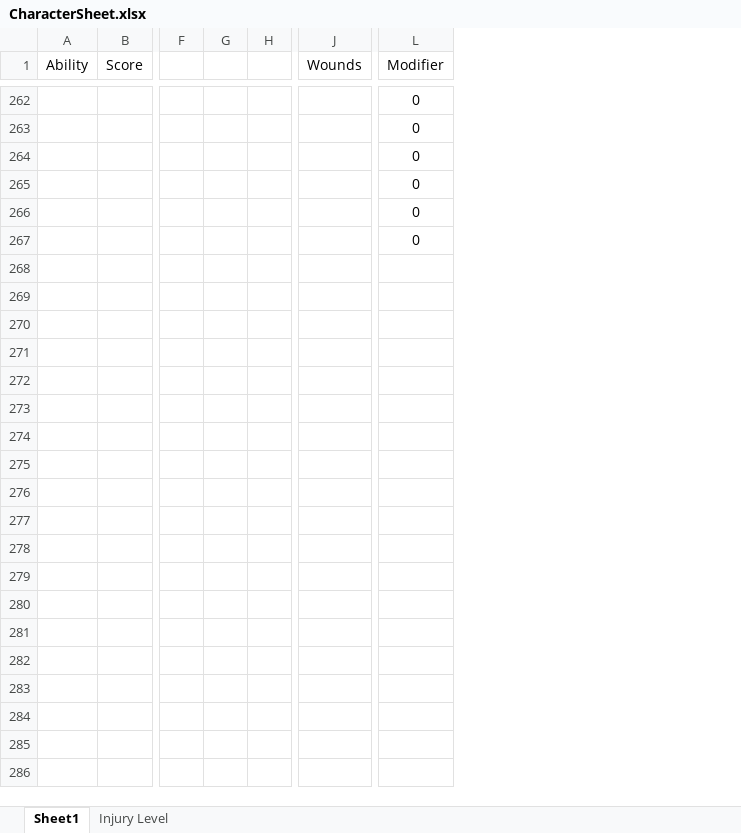
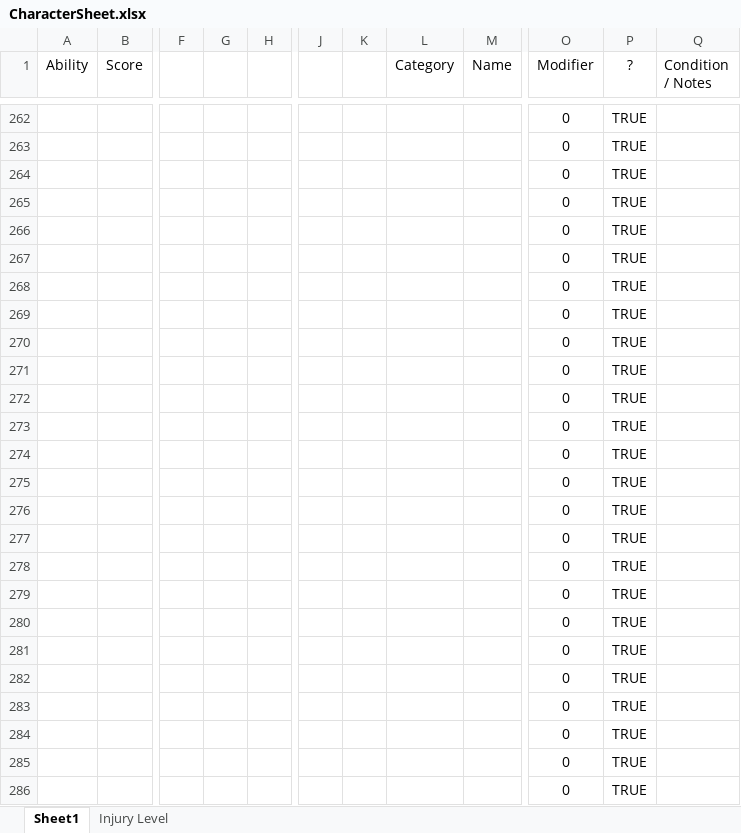
Before and after one commit to Owen-Exon/UbiquityRPG, an Excel workbook: CharacterSheet.xlsx, sheet Sheet1, drawn as a sheet; only a part is shown, gaps mark what is left out; values as stored, in another font and other column widths than the file's, no borders; removed rows and columns are numbered as before the commit, all else as after; rows hold the shown columns only; the diff covers the shown part only; the diff names each change by its address in the sheet, - before the commit and + after, or states it on an @@ line.

Commit message:
Added to character sheet

```diff
--- a/CharacterSheet.xlsx (sheet Sheet1)
+++ b/CharacterSheet.xlsx (sheet Sheet1)
-column G, empty
+column G, empty
-column J (Wounds), empty
+column J, empty
+column K, empty
+column L (Category), empty
+column M (Name), empty
+column P (?), rows 262-267: all TRUE
+column Q (Condition / Notes), empty
+row 268:  |  |  |  |  |  |  |  |  | 0 | TRUE
+row 269:  |  |  |  |  |  |  |  |  | 0 | TRUE
+row 270:  |  |  |  |  |  |  |  |  | 0 | TRUE
+row 271:  |  |  |  |  |  |  |  |  | 0 | TRUE
+row 272:  |  |  |  |  |  |  |  |  | 0 | TRUE
+row 273:  |  |  |  |  |  |  |  |  | 0 | TRUE
+row 274:  |  |  |  |  |  |  |  |  | 0 | TRUE
+row 275:  |  |  |  |  |  |  |  |  | 0 | TRUE
+row 276:  |  |  |  |  |  |  |  |  | 0 | TRUE
+row 277:  |  |  |  |  |  |  |  |  | 0 | TRUE
+row 278:  |  |  |  |  |  |  |  |  | 0 | TRUE
+row 279:  |  |  |  |  |  |  |  |  | 0 | TRUE
+row 280:  |  |  |  |  |  |  |  |  | 0 | TRUE
+row 281:  |  |  |  |  |  |  |  |  | 0 | TRUE
+row 282:  |  |  |  |  |  |  |  |  | 0 | TRUE
+row 283:  |  |  |  |  |  |  |  |  | 0 | TRUE
+row 284:  |  |  |  |  |  |  |  |  | 0 | TRUE
+row 285:  |  |  |  |  |  |  |  |  | 0 | TRUE
+row 286:  |  |  |  |  |  |  |  |  | 0 | TRUE
```
Also changed, not shown: 326 added rows and 12 edited cells elsewhere in this sheet, formulas that keep their value, hidden cells.
